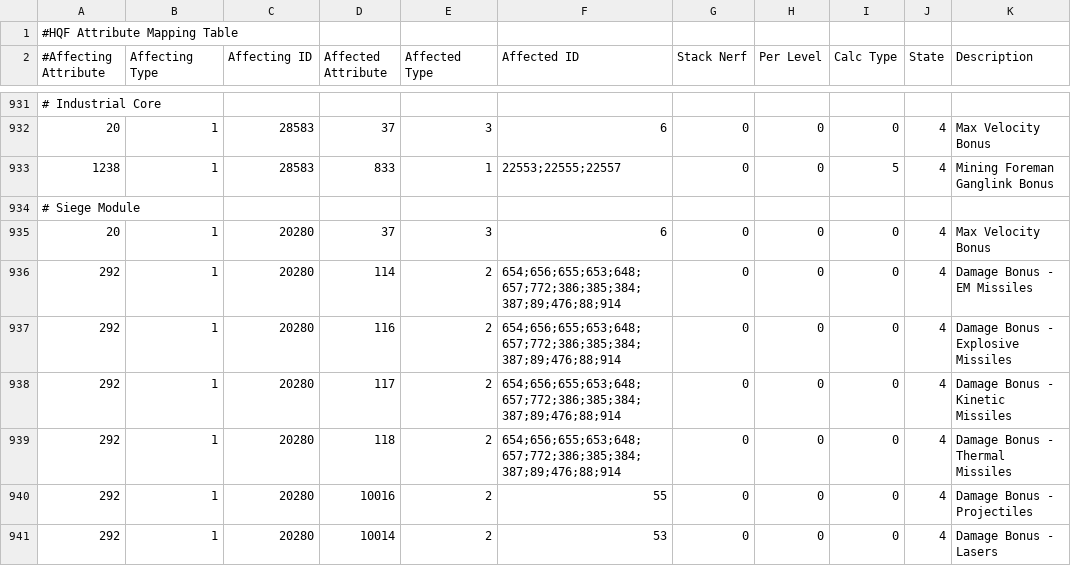
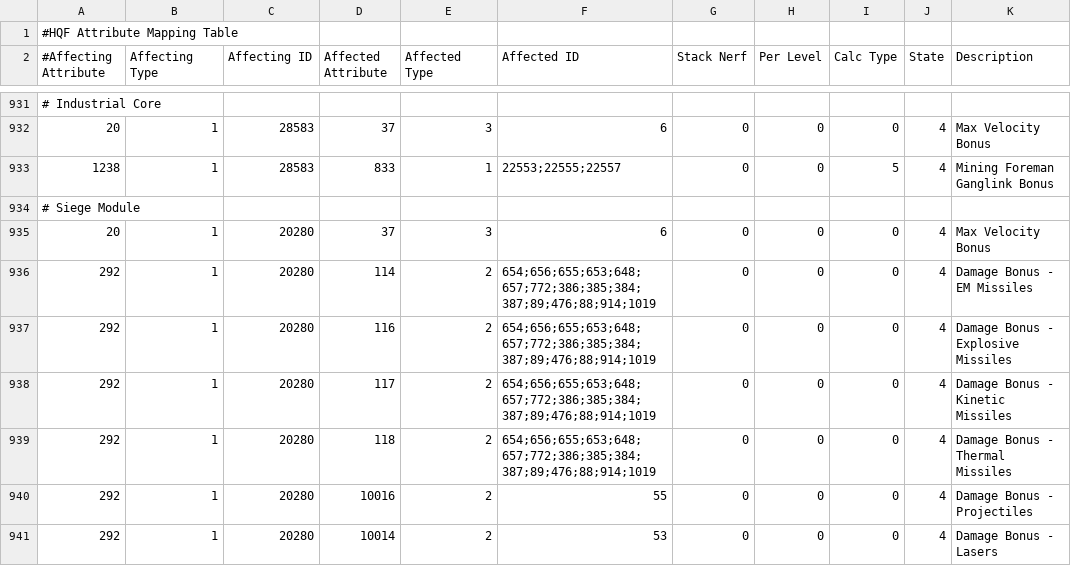
Before and after one commit to kmainyu/EveHQ, a CSV file: EveHQ.HQF/Resources/Effects.csv, drawn as a sheet; only a part is shown, gaps mark what is left out.

Commit message:
13/01/2010 (1.14.0.1226) ---------- - HQF: Siege module now gives bonues to Citadel Cruise Missiles

```diff
--- a/EveHQ.HQF/Resources/Effects.csv
+++ b/EveHQ.HQF/Resources/Effects.csv
@@ -935,6 +935,6 @@
 20,1,20280,37,3,6,0,0,0,4,Max Velocity Bonus
-292,1,20280,114,2,654;656;655;653;648;657;772;386;385;384;387;89;476;88;914,0,0,0,4,Damage Bonus - EM Missiles
-292,1,20280,116,2,654;656;655;653;648;657;772;386;385;384;387;89;476;88;914,0,0,0,4,Damage Bonus - Explosive Missiles
-292,1,20280,117,2,654;656;655;653;648;657;772;386;385;384;387;89;476;88;914,0,0,0,4,Damage Bonus - Kinetic Missiles
-292,1,20280,118,2,654;656;655;653;648;657;772;386;385;384;387;89;476;88;914,0,0,0,4,Damage Bonus - Thermal Missiles
+292,1,20280,114,2,654;656;655;653;648;657;772;386;385;384;387;89;476;88;914;1019,0,0,0,4,Damage Bonus - EM Missiles
+292,1,20280,116,2,654;656;655;653;648;657;772;386;385;384;387;89;476;88;914;1019,0,0,0,4,Damage Bonus - Explosive Missiles
+292,1,20280,117,2,654;656;655;653;648;657;772;386;385;384;387;89;476;88;914;1019,0,0,0,4,Damage Bonus - Kinetic Missiles
+292,1,20280,118,2,654;656;655;653;648;657;772;386;385;384;387;89;476;88;914;1019,0,0,0,4,Damage Bonus - Thermal Missiles
 292,1,20280,10016,2,55,0,0,0,4,Damage Bonus - Projectiles
```
